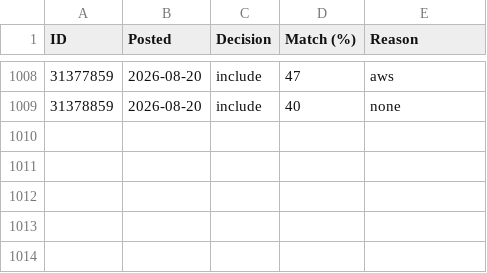
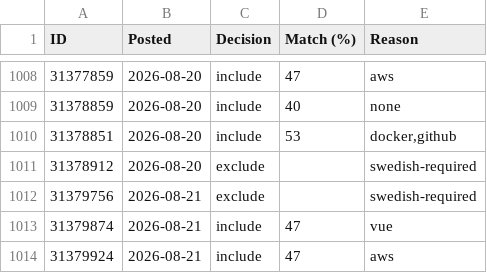
Before and after one commit to miroljub1995/job-posts, a CSV file: arbetsformedlingen.se/scan-log.csv, drawn as a sheet; only a part is shown, gaps mark what is left out.

```diff
--- a/arbetsformedlingen.se/scan-log.csv
+++ b/arbetsformedlingen.se/scan-log.csv
@@ -1009 +1009,6 @@ ID,Posted,Decision,Match (%),Reason
 31378859,2026-08-20,include,40,none
+31378851,2026-08-20,include,53,"docker,github"
+31378912,2026-08-20,exclude,,swedish-required
+31379756,2026-08-21,exclude,,swedish-required
+31379874,2026-08-21,include,47,vue
+31379924,2026-08-21,include,47,aws
```
Also changed, not shown: arbetsformedlingen.se/jobs.csv, 1 other file.
